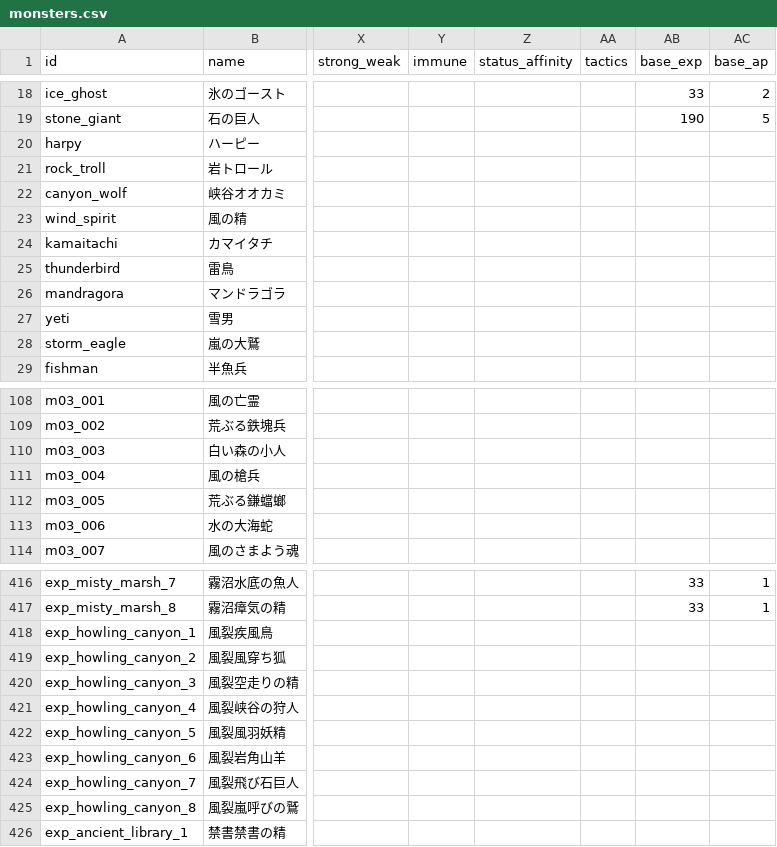
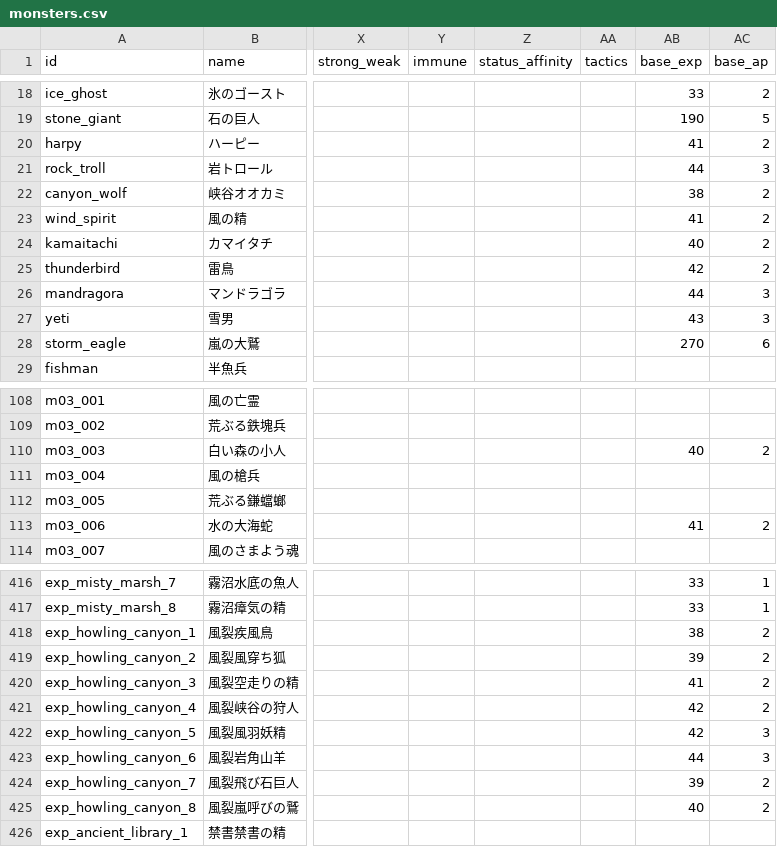
Before and after one commit to MTE317/english-quest, a CSV file: data/monsters.csv, drawn as a sheet; only a part is shown, gaps mark what is left out; the diff covers the shown part only; the diff names each change by its address in the sheet, - before the commit and + after, or states it on an @@ line.

```diff
--- a/data/monsters.csv
+++ b/data/monsters.csv
-AB20 (base_exp): (empty)
+AB20 (base_exp): 41
-AC20 (base_ap): (empty)
+AC20 (base_ap): 2
-AB21 (base_exp): (empty)
+AB21 (base_exp): 44
-AC21 (base_ap): (empty)
+AC21 (base_ap): 3
-AB22 (base_exp): (empty)
+AB22 (base_exp): 38
-AC22:AC25 (base_ap): (empty)
+AC22:AC25 (base_ap): 2
-AB23 (base_exp): (empty)
+AB23 (base_exp): 41
-AB24 (base_exp): (empty)
+AB24 (base_exp): 40
-AB25 (base_exp): (empty)
+AB25 (base_exp): 42
-AB26 (base_exp): (empty)
+AB26 (base_exp): 44
-AC26:AC27 (base_ap): (empty)
+AC26:AC27 (base_ap): 3
-AB27 (base_exp): (empty)
+AB27 (base_exp): 43
-AB28 (base_exp): (empty)
+AB28 (base_exp): 270
-AC28 (base_ap): (empty)
+AC28 (base_ap): 6
-AB110 (base_exp): (empty)
+AB110 (base_exp): 40
-AC110 (base_ap): (empty)
+AC110 (base_ap): 2
-AB113 (base_exp): (empty)
+AB113 (base_exp): 41
-AC113 (base_ap): (empty)
+AC113 (base_ap): 2
-AB418 (base_exp): (empty)
+AB418 (base_exp): 38
-AC418:AC421 (base_ap): (empty)
+AC418:AC421 (base_ap): 2
-AB419 (base_exp): (empty)
+AB419 (base_exp): 39
-AB420 (base_exp): (empty)
+AB420 (base_exp): 41
-AB421:AB422 (base_exp): (empty)
+AB421:AB422 (base_exp): 42
-AC422:AC423 (base_ap): (empty)
+AC422:AC423 (base_ap): 3
-AB423 (base_exp): (empty)
+AB423 (base_exp): 44
-AB424 (base_exp): (empty)
+AB424 (base_exp): 39
-AC424:AC425 (base_ap): (empty)
+AC424:AC425 (base_ap): 2
-AB425 (base_exp): (empty)
+AB425 (base_exp): 40
```
Also changed, not shown: 10 edited cells elsewhere in this file, data/dungeon_floors.csv, data/dungeons.csv, 29 other files.
